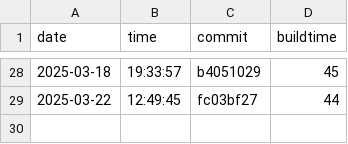
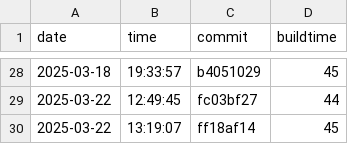
Before and after one commit to useocl/use, a CSV file: docs/build-times.csv, drawn as a sheet; only a part is shown, gaps mark what is left out; the diff names each change by its address in the sheet, - before the commit and + after, or states it on an @@ line.

```diff
--- a/docs/build-times.csv
+++ b/docs/build-times.csv
+row 30: 2025-03-22 | 13:19:07 | ff18af14 | 45
```
Also changed, not shown: docs/cycles-tests.csv, 1 other file.
